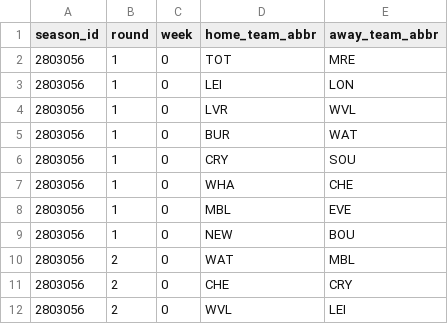
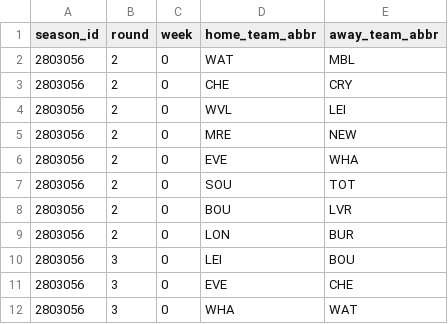
Before and after one commit to Joshdb-18/football-match-predictor, a CSV file: current fixtures.csv, drawn as a sheet; only a part is shown; the shorter side is filled out with more unchanged rows; the diff names each change by its address in the sheet, - before the commit and + after, or states it on an @@ line.

Commit message:
Improve predictor algorithm for entire season :sparkles:

```diff
--- a/current fixtures.csv
+++ b/current fixtures.csv
-row 2: 2803056 | 1 | 0 | TOT | MRE
-row 3: 2803056 | 1 | 0 | LEI | LON
-row 4: 2803056 | 1 | 0 | LVR | WVL
-row 5: 2803056 | 1 | 0 | BUR | WAT
-row 6: 2803056 | 1 | 0 | CRY | SOU
-row 7: 2803056 | 1 | 0 | WHA | CHE
-row 8: 2803056 | 1 | 0 | MBL | EVE
-row 9: 2803056 | 1 | 0 | NEW | BOU
```
Also changed, not shown: 15 other files.
